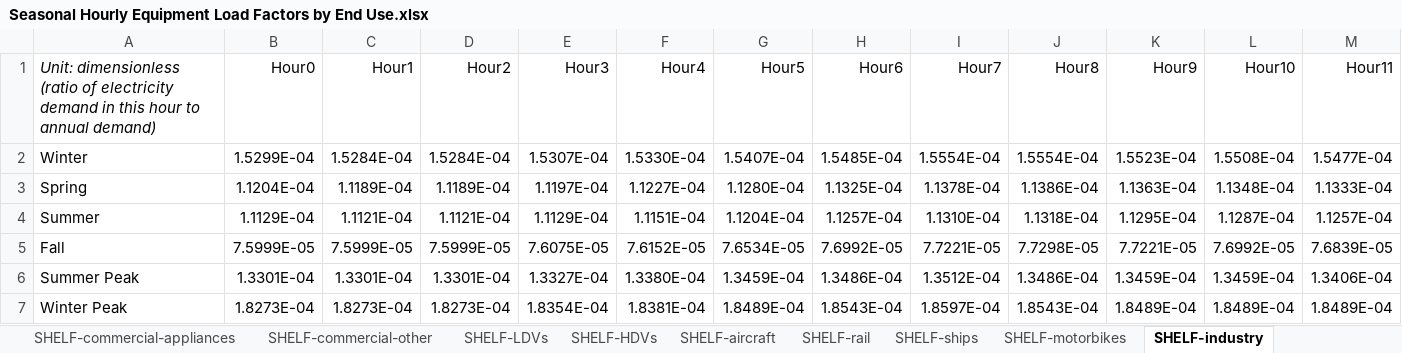
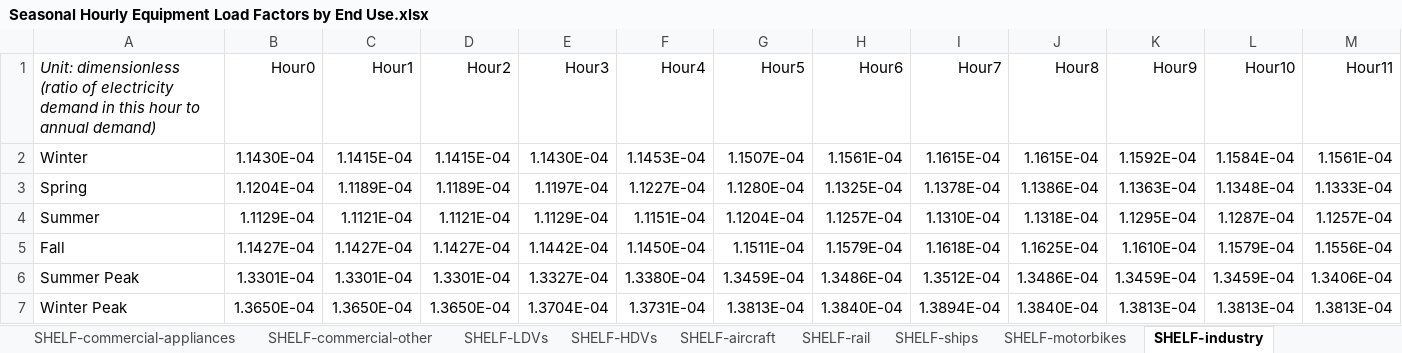
Before and after one commit to EnergyInnovation/eps-southkorea, an Excel workbook: InputData/elec/SHELF/Seasonal Hourly Equipment Load Factors by End Use.xlsx, sheet SHELF-industry, drawn as a sheet; only a part is shown; values as stored, in another font and other column widths than the file's, no borders; removed rows and columns are numbered as before the commit, all else as after; rows hold the shown columns only; the diff names each change by its address in the sheet, - before the commit and + after, or states it on an @@ line.

```diff
--- a/InputData/elec/SHELF/Seasonal Hourly Equipment Load Factors by End Use.xlsx (sheet SHELF-industry)
+++ b/InputData/elec/SHELF/Seasonal Hourly Equipment Load Factors by End Use.xlsx (sheet SHELF-industry)
-row 2: Winter | 1.5299E-04 | 1.5284E-04 | 1.5284E-04 | 1.5307E-04 | 1.5330E-04 | 1.5407E-04 | 1.5485E-04 | 1.5554E-04 | 1.5554E-04 | 1.5523E-04 | 1.5508E-04 | 1.5477E-04
+row 2: Winter | 1.1430E-04 | 1.1415E-04 | 1.1415E-04 | 1.1430E-04 | 1.1453E-04 | 1.1507E-04 | 1.1561E-04 | 1.1615E-04 | 1.1615E-04 | 1.1592E-04 | 1.1584E-04 | 1.1561E-04
-row 5: Fall | 7.5999E-05 | 7.5999E-05 | 7.5999E-05 | 7.6075E-05 | 7.6152E-05 | 7.6534E-05 | 7.6992E-05 | 7.7221E-05 | 7.7298E-05 | 7.7221E-05 | 7.6992E-05 | 7.6839E-05
+row 5: Fall | 1.1427E-04 | 1.1427E-04 | 1.1427E-04 | 1.1442E-04 | 1.1450E-04 | 1.1511E-04 | 1.1579E-04 | 1.1618E-04 | 1.1625E-04 | 1.1610E-04 | 1.1579E-04 | 1.1556E-04
-row 7: Winter Peak | 1.8273E-04 | 1.8273E-04 | 1.8273E-04 | 1.8354E-04 | 1.8381E-04 | 1.8489E-04 | 1.8543E-04 | 1.8597E-04 | 1.8543E-04 | 1.8489E-04 | 1.8489E-04 | 1.8489E-04
+row 7: Winter Peak | 1.3650E-04 | 1.3650E-04 | 1.3650E-04 | 1.3704E-04 | 1.3731E-04 | 1.3813E-04 | 1.3840E-04 | 1.3894E-04 | 1.3840E-04 | 1.3813E-04 | 1.3813E-04 | 1.3813E-04
```
Also changed, not shown: sheet Summarized Source Data, sheet SHELF-residential-heating, sheet SHELF-commercial-heating, sheet SHELF-LDVs, sheet SHELF-aircraft, sheet SHELF-ships, 15 more sheets, formulas that keep their value, InputData/elec/LFHVM/Load Factor Hourly Variance Multiplier.xlsx, 20 other files.
